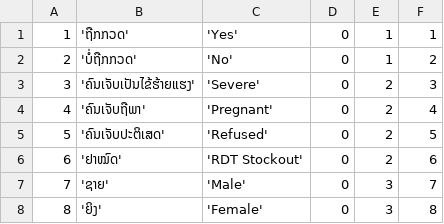
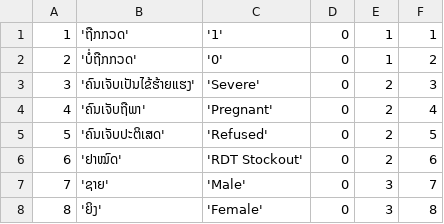
Before and after one commit to EyeSeeTea/pictureapp, a CSV file: app/src/laos/assets/Options.csv, drawn as a sheet; only a part is shown.

Commit message:
Fix  lao rdt uid/options and donottranslate code

```diff
--- a/app/src/laos/assets/Options.csv
+++ b/app/src/laos/assets/Options.csv
@@ -1,3 +1,3 @@
-1;'ຖືກກວດ';'Yes';0;1;1
-2;'ບໍ່ຖືກກວດ';'No';0;1;2
+1;'ຖືກກວດ';'1';0;1;1
+2;'ບໍ່ຖືກກວດ';'0';0;1;2
 3;'ຄົນເຈັບເປັນໄຂ້ຮ້າຍແຮງ';'Severe';0;2;3
```
Also changed, not shown: app/src/laos/assets/Questions.csv, 1 other file.
